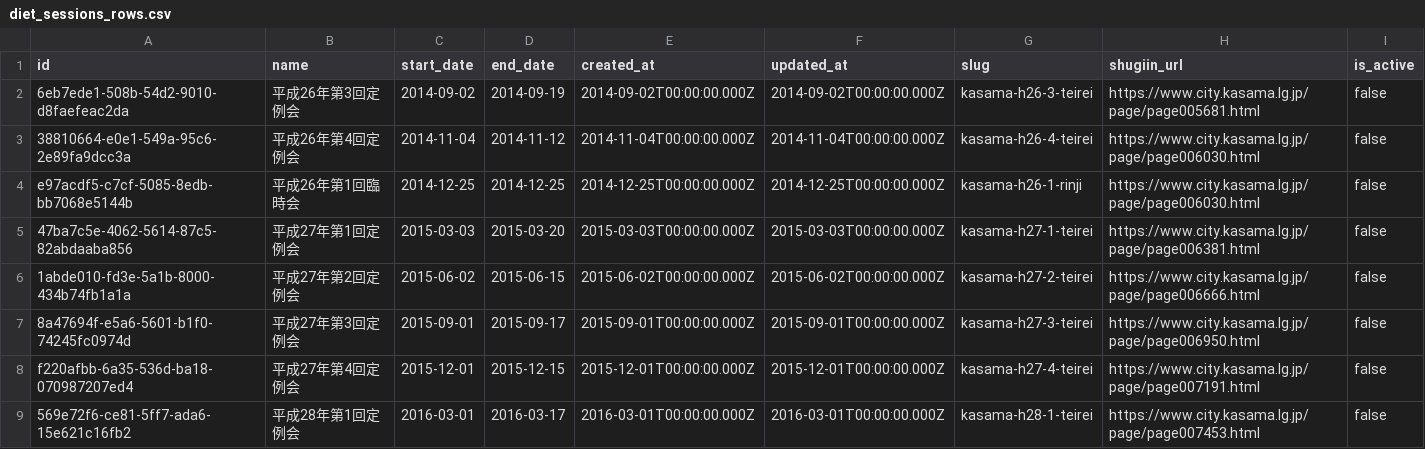
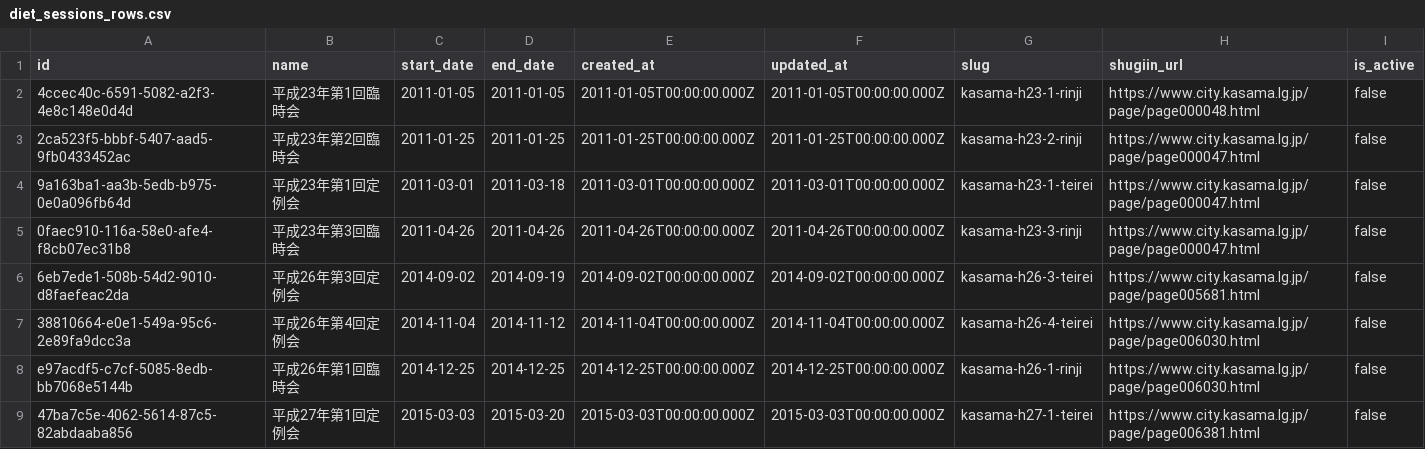
Before and after one commit to mirai-gikai-kasama-city/mirai-gikai-kasama, a CSV file: packages/seed/csv/data/diet_sessions_rows.csv, drawn as a sheet; only a part is shown; the shorter side is filled out with more unchanged rows; the diff names each change by its address in the sheet, - before the commit and + after, or states it on an @@ line.

Commit message:
平成23年1月〜4月の4会期の議案を追加する（平成22年12月からの任期）
平成23年第1回・第2回・第3回臨時会と第1回定例会。会議録と議会だより第20・21号から転記し、
解説はAIの下書き（運営者の確認待ち）。この時期は議員ごとの賛否が公開されていないので、
賛否が分かれた採決は vote.unpublished。政治倫理審査会委員（議案第3〜7号）の番号と氏名の対応は
市長の読み上げ順で、未確認と注記した。

```diff
--- a/packages/seed/csv/data/diet_sessions_rows.csv
+++ b/packages/seed/csv/data/diet_sessions_rows.csv
+row 2: 4ccec40c-6591-5082-a2f3-4e8c148e0d4d | 平成23年第1回臨時会 | 2011-01-05 | 2011-01-05 | 2011-01-05T00:00:00.000Z | 2011-01-05T00:00:00.000Z | kasama-h23-1-rinji | https://www.city.kasama.lg.jp/page/page000048.html | false
+row 3: 2ca523f5-bbbf-5407-aad5-9fb0433452ac | 平成23年第2回臨時会 | 2011-01-25 | 2011-01-25 | 2011-01-25T00:00:00.000Z | 2011-01-25T00:00:00.000Z | kasama-h23-2-rinji | https://www.city.kasama.lg.jp/page/page000047.html | false
+row 4: 9a163ba1-aa3b-5edb-b975-0e0a096fb64d | 平成23年第1回定例会 | 2011-03-01 | 2011-03-18 | 2011-03-01T00:00:00.000Z | 2011-03-01T00:00:00.000Z | kasama-h23-1-teirei | https://www.city.kasama.lg.jp/page/page000047.html | false
+row 5: 0faec910-116a-58e0-afe4-f8cb07ec31b8 | 平成23年第3回臨時会 | 2011-04-26 | 2011-04-26 | 2011-04-26T00:00:00.000Z | 2011-04-26T00:00:00.000Z | kasama-h23-3-rinji | https://www.city.kasama.lg.jp/page/page000047.html | false
```
Also changed, not shown: packages/seed/csv/data/tags_rows.csv, 8 other files.
